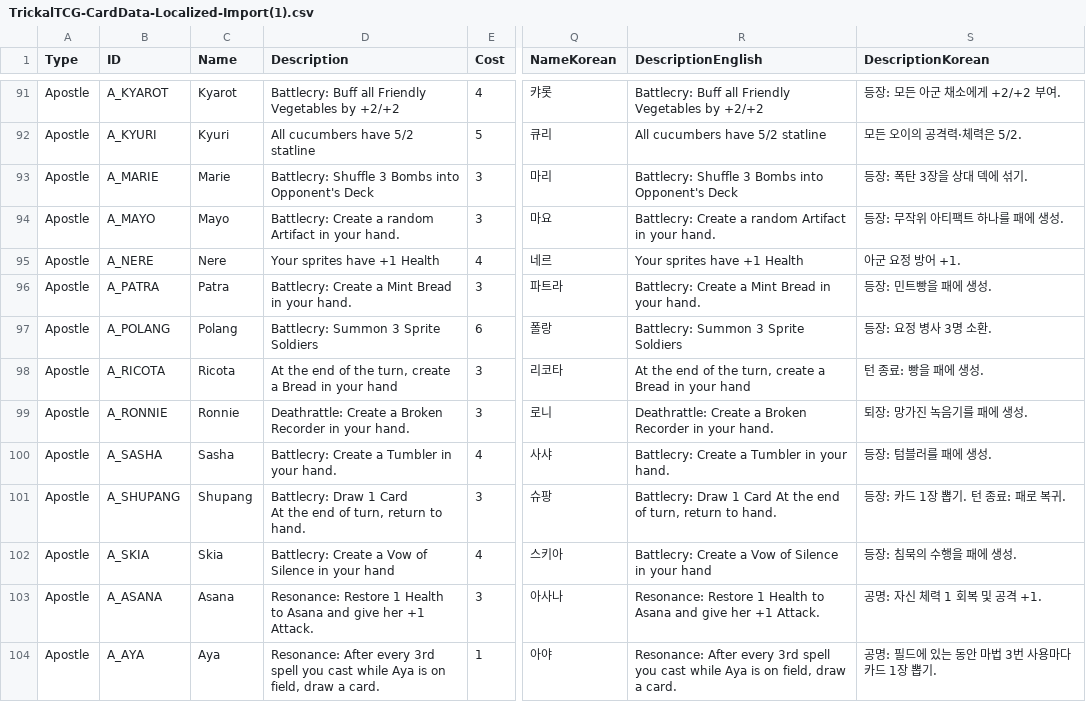
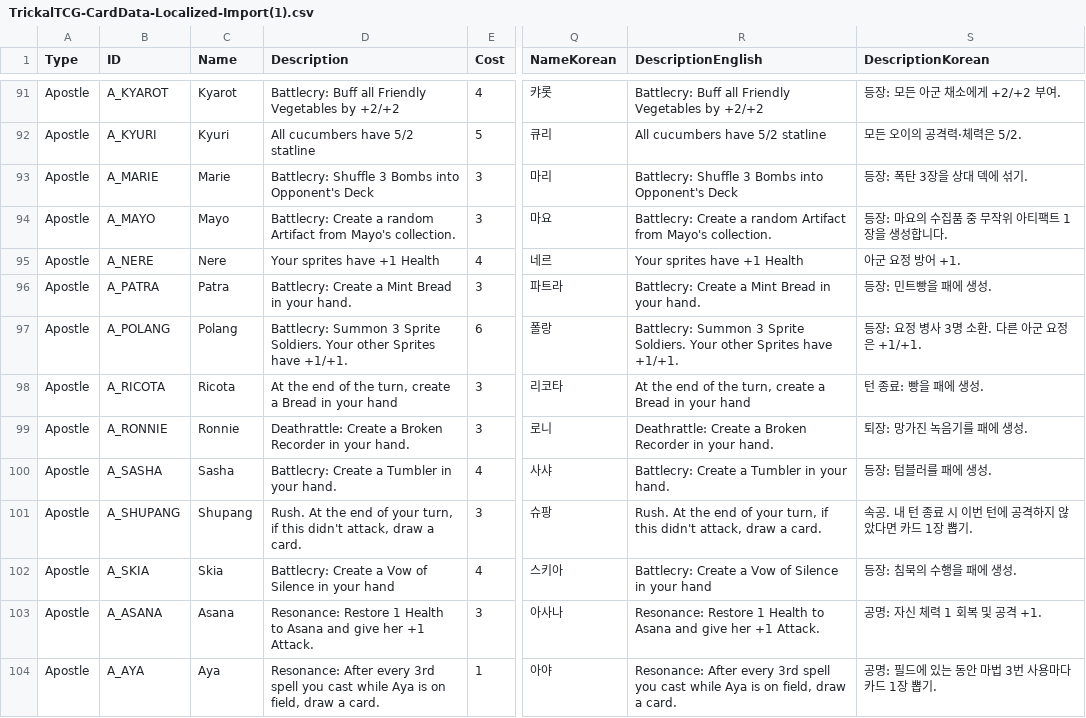
Before and after one commit to Sinnyeli/TrickalTCG, a CSV file: Assets/TrickalTCG-CardData-Localized-Import(1).csv, drawn as a sheet; only a part is shown, gaps mark what is left out; ↵ is a line break in a cell; the diff names each change by its address in the sheet, - before the commit and + after, or states it on an @@ line.

```diff
--- a/Assets/TrickalTCG-CardData-Localized-Import(1).csv
+++ b/Assets/TrickalTCG-CardData-Localized-Import(1).csv
-D94 (Description): …random Artifact in your hand.
+D94 (Description): …random Artifact from Mayo's collection.
-R94 (DescriptionEnglish): …random Artifact in your hand.
+R94 (DescriptionEnglish): …random Artifact from Mayo's collection.
-S94 (DescriptionKorean): 등장: 무작위 아티팩트 하나를 패에 생성.
+S94 (DescriptionKorean): 등장: 마요의 수집품 중 무작위 아티팩트 1장을 생성합니다.
-D97 (Description): …3 Sprite Soldiers
+D97 (Description): …3 Sprite Soldiers. Your other Sprites have +1/+1.
-R97 (DescriptionEnglish): …3 Sprite Soldiers
+R97 (DescriptionEnglish): …3 Sprite Soldiers. Your other Sprites have +1/+1.
-S97 (DescriptionKorean): 등장: 요정 병사 3명 소환.
+S97 (DescriptionKorean): 등장: 요정 병사 3명 소환. 다른 아군 요정은 +1/+1.
-D101 (Description): Battlecry: Draw 1 Card ↵ At the end of turn, return to hand.
+D101 (Description): Rush. At the end of your turn, if this didn't attack, draw a card.
-R101 (DescriptionEnglish): Battlecry: Draw 1 Card At the end of turn, return to hand.
+R101 (DescriptionEnglish): Rush. At the end of your turn, if this didn't attack, draw a card.
-S101 (DescriptionKorean): 등장: 카드 1장 뽑기. 턴 종료: 패로 복귀.
+S101 (DescriptionKorean): 속공. 내 턴 종료 시 이번 턴에 공격하지 않았다면 카드 1장 뽑기.
```
Also changed, not shown: Assets/CardDataExport.csv, Assets/Localization/Localization.csv, 15 other files.
